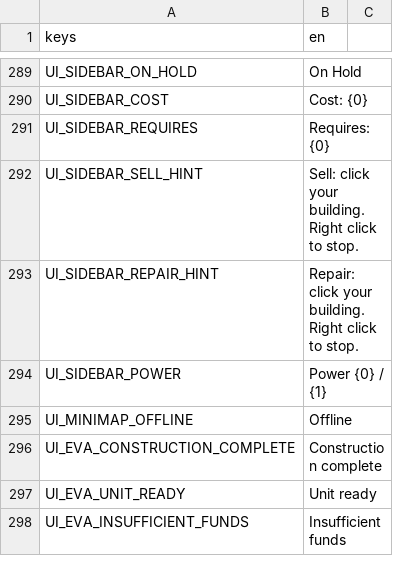
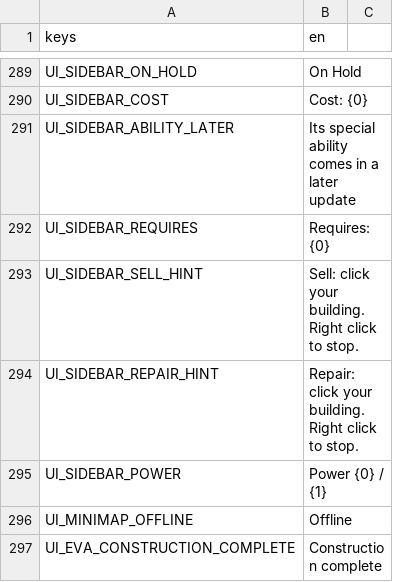
Before and after one commit to MidoMiddle/Red-Alert-2-godot-muiltiplayer-not-original, a CSV file: game/localization/en.csv, drawn as a sheet; only a part is shown, gaps mark what is left out; the shorter side is filled out with more unchanged rows; the diff names each change by its address in the sheet, - before the commit and + after, or states it on an @@ line.

```diff
--- a/game/localization/en.csv
+++ b/game/localization/en.csv
+row 291: UI_SIDEBAR_ABILITY_LATER | Its special ability comes in a later update
```
Also changed, not shown: 51 other files.
